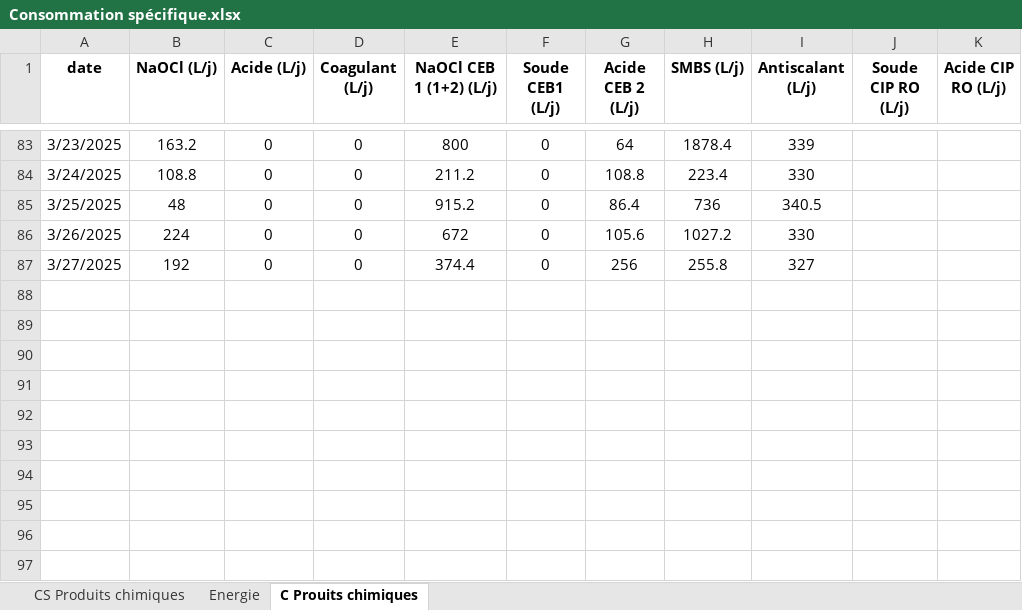
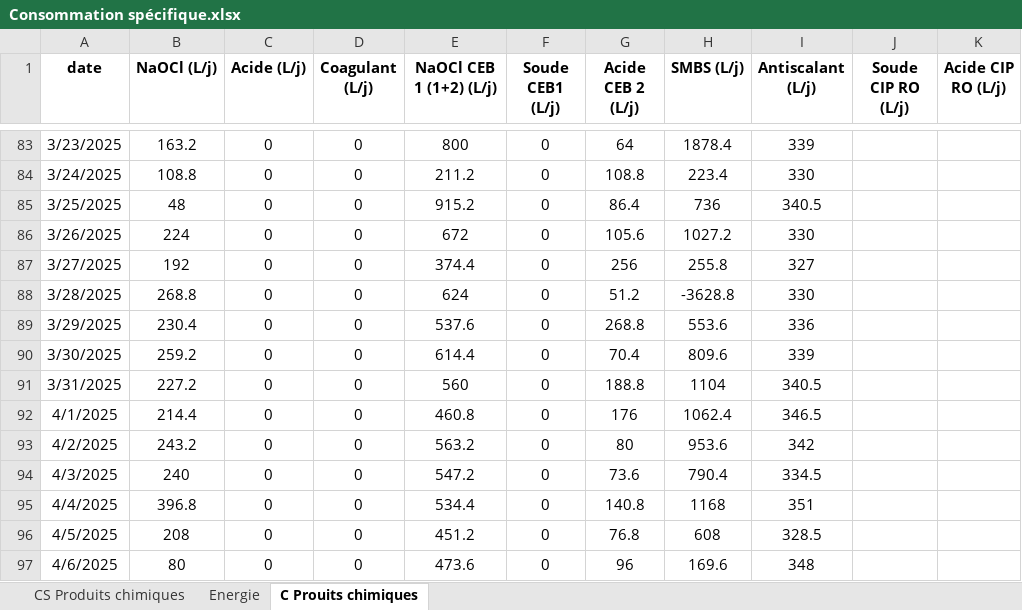
Before and after one commit to Ait-Omar/wave2, an Excel workbook: Consommation spécifique.xlsx, sheet C Prouits chimiques, drawn as a sheet; only a part is shown, gaps mark what is left out; values as stored, in another font and other column widths than the file's, no borders; the diff names each change by its address in the sheet, - before the commit and + after, or states it on an @@ line.

Commit message:
last change

```diff
--- a/Consommation spécifique.xlsx (sheet C Prouits chimiques)
+++ b/Consommation spécifique.xlsx (sheet C Prouits chimiques)
+row 88: 3/28/2025 | 268.8 | 0 | 0 | 624 | 0 | 51.2 | -3628.8 | 330
+row 89: 3/29/2025 | 230.4 | 0 | 0 | 537.6 | 0 | 268.8 | 553.6 | 336
+row 90: 3/30/2025 | 259.2 | 0 | 0 | 614.4 | 0 | 70.4 | 809.6 | 339
+row 91: 3/31/2025 | 227.2 | 0 | 0 | 560 | 0 | 188.8 | 1104 | 340.5
+row 92: 4/1/2025 | 214.4 | 0 | 0 | 460.8 | 0 | 176 | 1062.4 | 346.5
+row 93: 4/2/2025 | 243.2 | 0 | 0 | 563.2 | 0 | 80 | 953.6 | 342
+row 94: 4/3/2025 | 240 | 0 | 0 | 547.2 | 0 | 73.6 | 790.4 | 334.5
+row 95: 4/4/2025 | 396.8 | 0 | 0 | 534.4 | 0 | 140.8 | 1168 | 351
+row 96: 4/5/2025 | 208 | 0 | 0 | 451.2 | 0 | 76.8 | 608 | 328.5
+row 97: 4/6/2025 | 80 | 0 | 0 | 473.6 | 0 | 96 | 169.6 | 348
```
